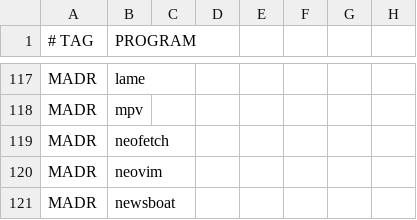
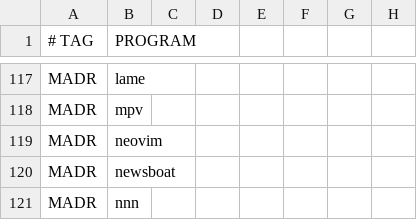
Before and after one commit to astsu777/bootstrap, a CSV file: apps.csv, drawn as a sheet; only a part is shown, gaps mark what is left out; the shorter side is filled out with more unchanged rows.

Commit message:
Remove neofetch from apps list (useless)

```diff
--- a/apps.csv
+++ b/apps.csv
@@ -118,3 +118,2 @@ MADR,lame
 MADR,mpv
-MADR,neofetch
 MADR,neovim
```
